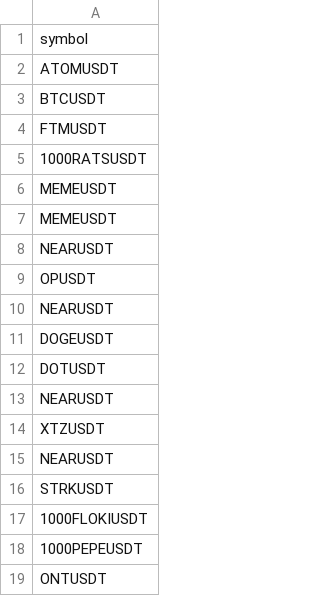
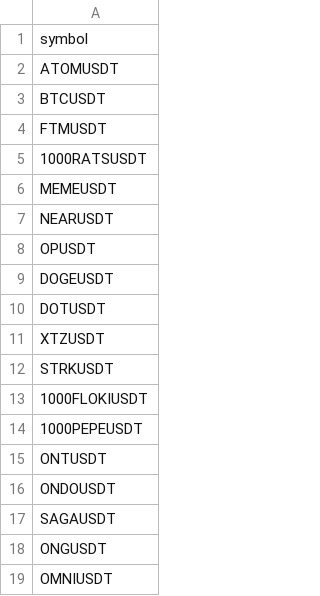
Before and after one commit to wikimodels/D-Screener, a CSV file: assets/data/coins.csv, drawn as a sheet; only a part is shown; the shorter side is filled out with more unchanged rows; removed rows and columns are numbered as before the commit, all else as after; the diff covers the shown part only; the diff names each change by its address in the sheet, - before the commit and + after, or states it on an @@ line.

```diff
--- a/assets/data/coins.csv
+++ b/assets/data/coins.csv
-row 7: MEMEUSDT
-row 10: NEARUSDT
-row 13: NEARUSDT
-row 15: NEARUSDT
```
Also changed, not shown: 54 removed rows and 2 moved rows elsewhere in this file, 8 other files.
